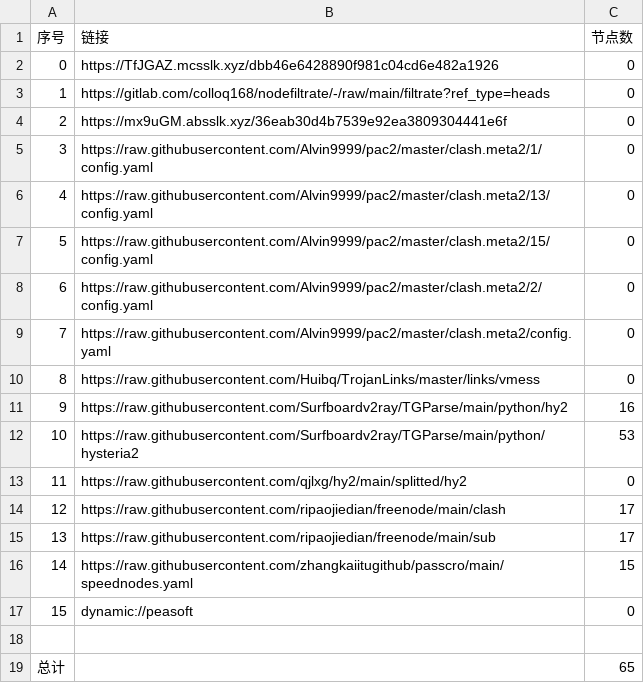
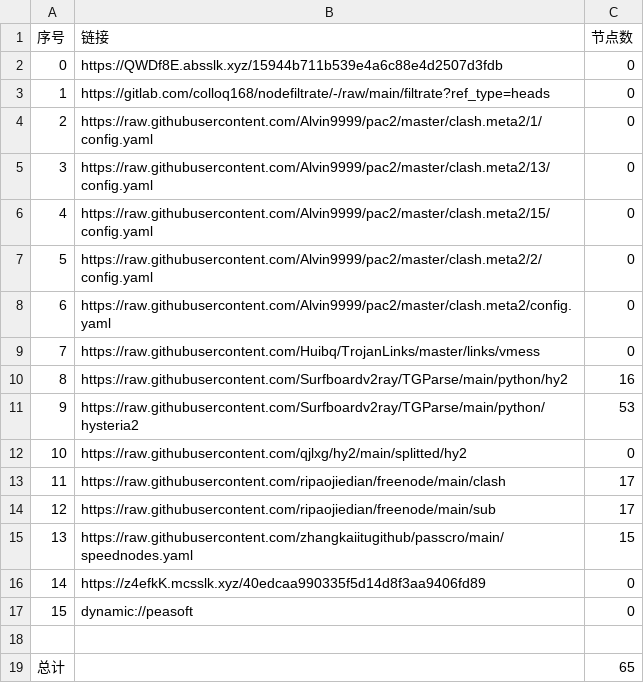
Before and after one commit to link8077/AutoMergePublicNodes, a CSV file: list_result.csv, drawn as a sheet; removed rows and columns are numbered as before the commit, all else as after; the diff names each change by its address in the sheet, - before the commit and + after, or states it on an @@ line.

```diff
--- a/list_result.csv
+++ b/list_result.csv
-B2 (链接): https://TfJGAZ.mcsslk.xyz/dbb46e6428890f981c04cd6e482a1926
+B2 (链接): https://QWDf8E.absslk.xyz/15944b711b539e4a6c88e4d2507d3fdb
-row 4: 2 | https://mx9uGM.absslk.xyz/36eab30d4b7539e92ea3809304441e6f | 0
@@ column A (序号) renumbered between rows 4 and 15 @@
+row 16: 14 | https://z4efkK.mcsslk.xyz/40edcaa990335f5d14d8f3aa9406fd89 | 0
```
Also changed, not shown: 22 other files.
